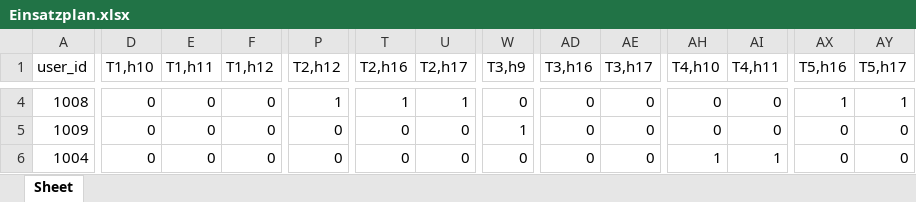
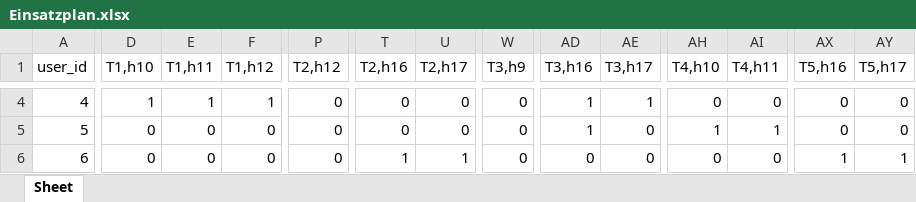
Before and after one commit to Dr-SIRM/project-x, an Excel workbook: Einsatzplan.xlsx, sheet Sheet, drawn as a sheet; only a part is shown, gaps mark what is left out; values as stored, in another font and other column widths than the file's, no cell formats; the diff covers the shown part only; the diff names each change by its address in the sheet, - before the commit and + after, or states it on an @@ line.

```diff
--- a/Einsatzplan.xlsx (sheet Sheet)
+++ b/Einsatzplan.xlsx (sheet Sheet)
-A4 (user_id): 1008
+A4 (user_id): 4
-D4 (T1,h10): 0
+D4 (T1,h10): 1
-E4 (T1,h11): 0
+E4 (T1,h11): 1
-F4 (T1,h12): 0
+F4 (T1,h12): 1
-P4 (T2,h12): 1
+P4 (T2,h12): 0
-T4 (T2,h16): 1
+T4 (T2,h16): 0
-U4 (T2,h17): 1
+U4 (T2,h17): 0
-AD4:AD5 (T3,h16): 0
+AD4:AD5 (T3,h16): 1
-AE4 (T3,h17): 0
+AE4 (T3,h17): 1
-AX4 (T5,h16): 1
+AX4 (T5,h16): 0
-AY4 (T5,h17): 1
+AY4 (T5,h17): 0
-A5 (user_id): 1009
+A5 (user_id): 5
-W5 (T3,h9): 1
+W5 (T3,h9): 0
-AH5 (T4,h10): 0
+AH5 (T4,h10): 1
-AI5 (T4,h11): 0
+AI5 (T4,h11): 1
-A6 (user_id): 1004
+A6 (user_id): 6
-T6 (T2,h16): 0
+T6 (T2,h16): 1
-U6 (T2,h17): 0
+U6 (T2,h17): 1
-AH6 (T4,h10): 1
+AH6 (T4,h10): 0
-AI6 (T4,h11): 1
+AI6 (T4,h11): 0
-AX6 (T5,h16): 0
+AX6 (T5,h16): 1
-AY6 (T5,h17): 0
+AY6 (T5,h17): 1
```
Also changed, not shown: 38 edited cells elsewhere in this sheet, cell formats, 2 other files.
